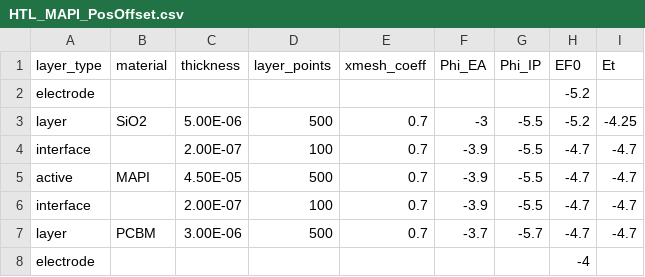
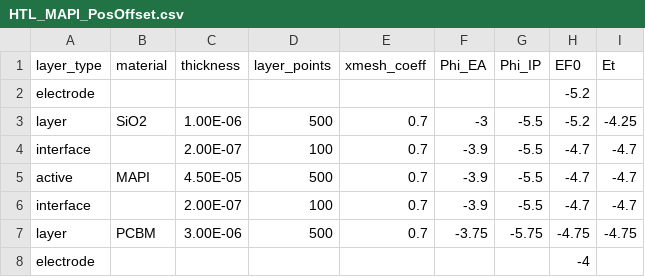
Before and after one commit to lucy-hart/Driftfusion, a CSV file: Input_files/HTL_MAPI_PosOffset.csv, drawn as a sheet; only a part is shown; the diff names each change by its address in the sheet, - before the commit and + after, or states it on an @@ line.

```diff
--- a/Input_files/HTL_MAPI_PosOffset.csv
+++ b/Input_files/HTL_MAPI_PosOffset.csv
-C3 (thickness): 5.00E-06
+C3 (thickness): 1.00E-06
-F7 (Phi_EA): -3.7
+F7 (Phi_EA): -3.75
-G7 (Phi_IP): -5.7
+G7 (Phi_IP): -5.75
-H7 (EF0): -4.7
+H7 (EF0): -4.75
-I7 (Et): -4.7
+I7 (Et): -4.75
```
Also changed, not shown: Input_files/HTL_MAPI_NegOffset.csv, Input_files/HTL_MAPI_NoOffset.csv, 2 other files.
